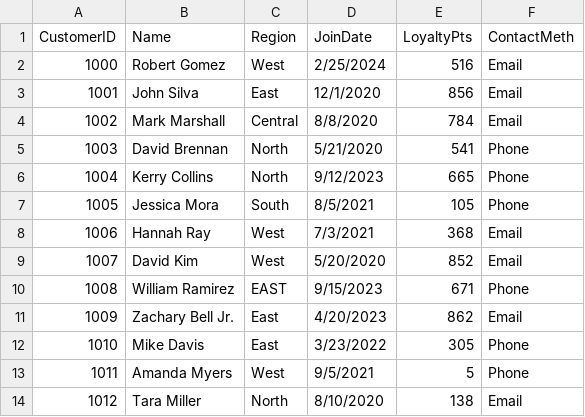
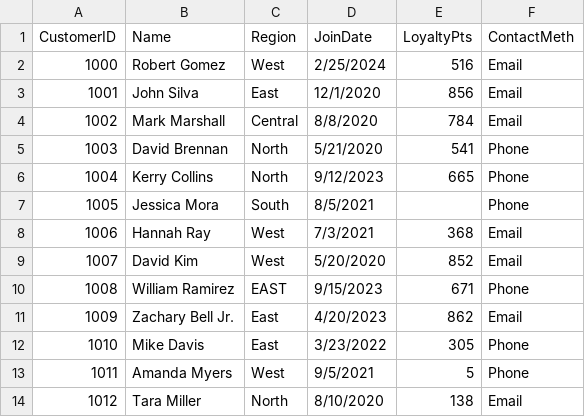
Before and after one commit to crsellinger/smart-store-calebsellinger, a CSV file: data/raw/customers_data.csv, drawn as a sheet; only a part is shown.

```diff
--- a/data/raw/customers_data.csv
+++ b/data/raw/customers_data.csv
@@ -6,3 +6,3 @@ CustomerID,Name,Region,JoinDate,LoyaltyPts,ContactMeth
 1004,Kerry Collins,North,9/12/2023,665,Phone
-1005,Jessica Mora,South,8/5/2021,105,Phone
+1005,Jessica Mora,South,8/5/2021,,Phone
 1006,Hannah Ray,West,7/3/2021,368,Email
```
Also changed, not shown: data/raw/products_data.csv, 9 other files.
